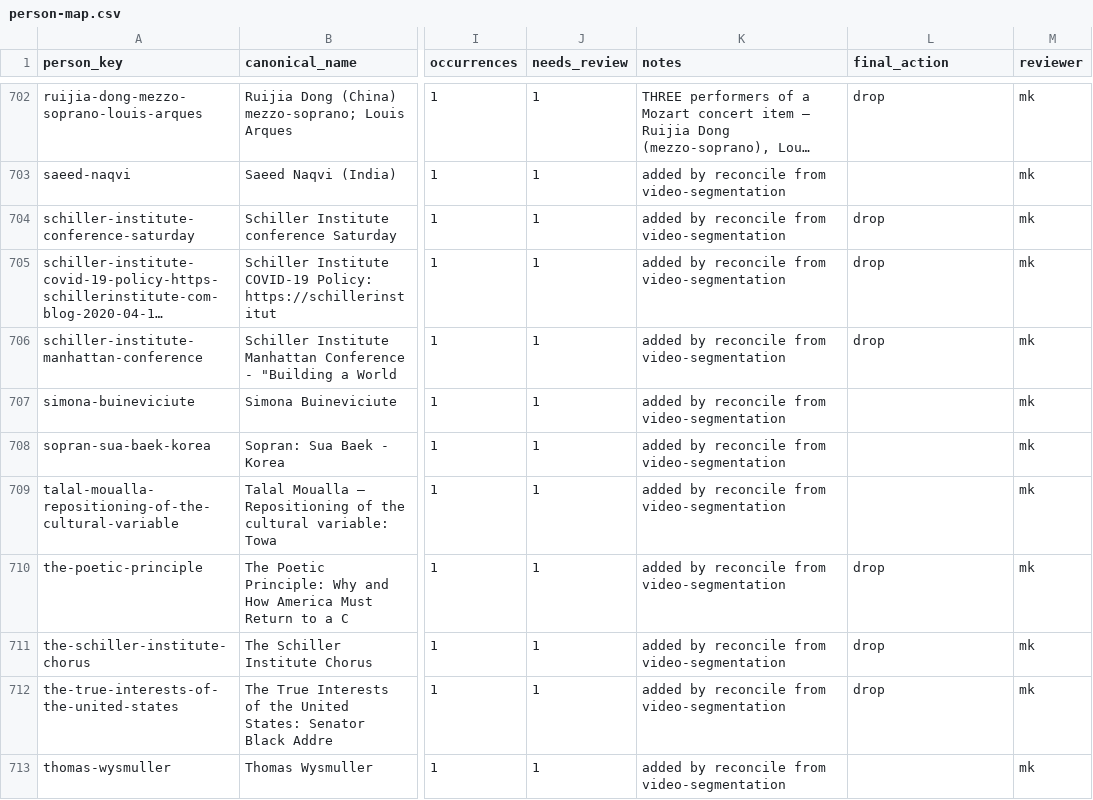
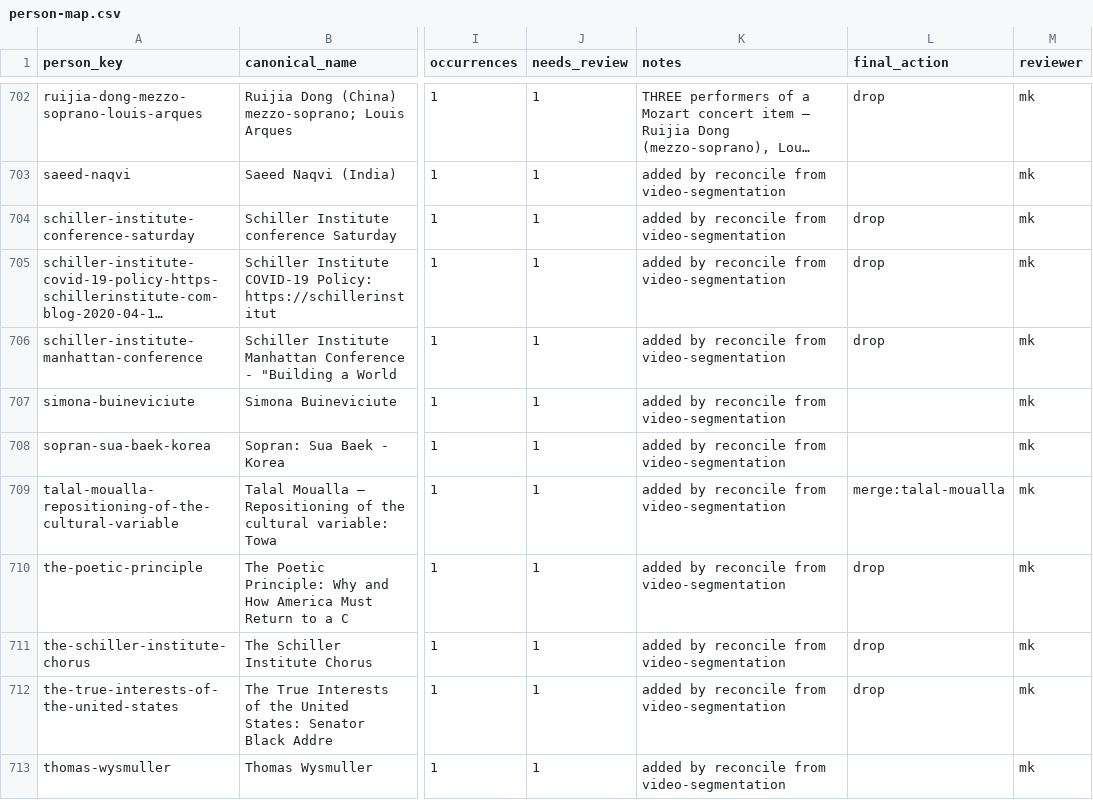
Before and after one commit to motokikasai/si-documentation-overhaul-2026, a CSV file: sessions/2026-07-17-migration-tooling/incoming/person-map.csv, drawn as a sheet; only a part is shown, gaps mark what is left out; long unchanged cells end in …; the diff covers the shown part only; the diff names each change by its address in the sheet, - before the commit and + after, or states it on an @@ line.

```diff
--- a/sessions/2026-07-17-migration-tooling/incoming/person-map.csv
+++ b/sessions/2026-07-17-migration-tooling/incoming/person-map.csv
-L709 (final_action): (empty)
+L709 (final_action): merge:talal-moualla
```
Also changed, not shown: 14 edited cells elsewhere in this file, 3 other files.
